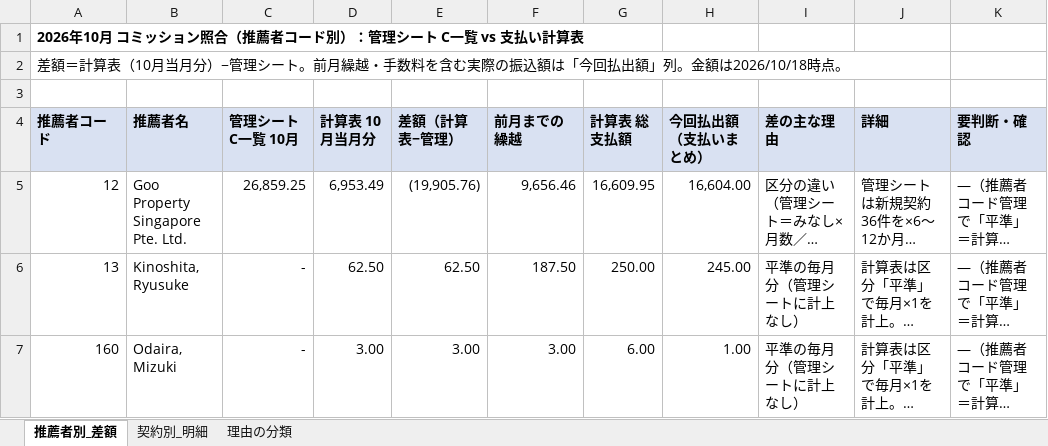
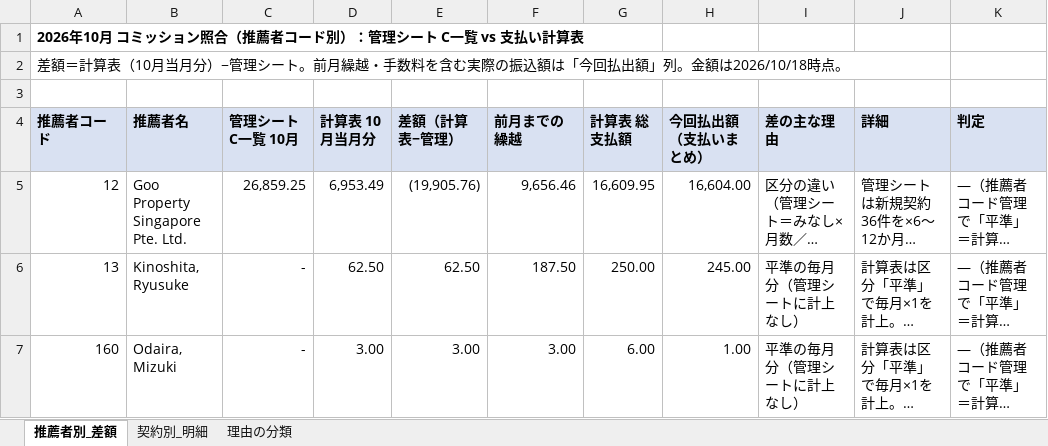
Before and after one commit to rs88-dot/test, an Excel workbook: コミッション照合_2026年10月.xlsx, sheet 推薦者別_差額, drawn as a sheet; only a part is shown; long unchanged cells end in …; values as stored, in another font and other column widths than the file's, no borders; the diff names each change by its address in the sheet, - before the commit and + after, or states it on an @@ line.

```diff
--- a/コミッション照合_2026年10月.xlsx (sheet 推薦者別_差額)
+++ b/コミッション照合_2026年10月.xlsx (sheet 推薦者別_差額)
-K4: 要判断・確認
+K4: 判定
```
Also changed, not shown: sheet 理由の分類.
